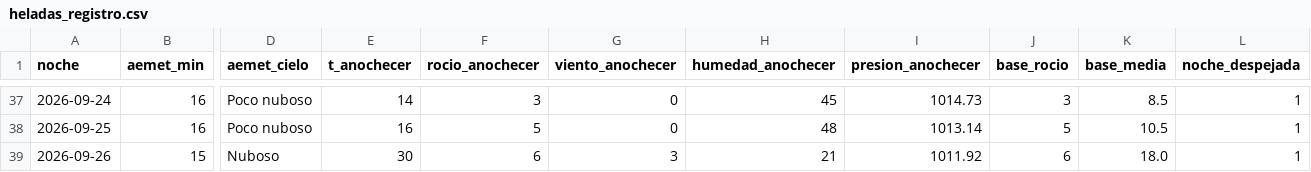
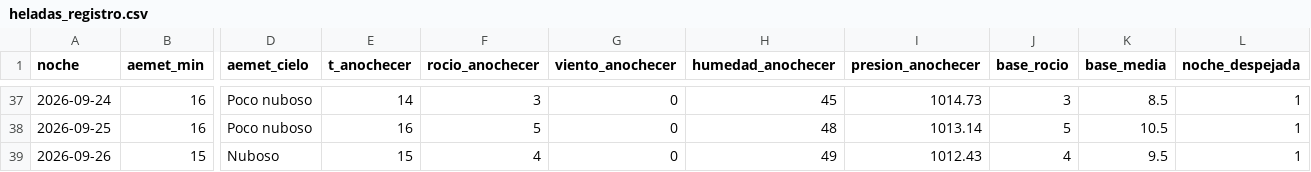
Before and after one commit to patriciadiezm/estacion, a CSV file: heladas_registro.csv, drawn as a sheet; only a part is shown, gaps mark what is left out; the diff names each change by its address in the sheet, - before the commit and + after, or states it on an @@ line.

```diff
--- a/heladas_registro.csv
+++ b/heladas_registro.csv
-E39 (t_anochecer): 30
+E39 (t_anochecer): 15
-F39 (rocio_anochecer): 6
+F39 (rocio_anochecer): 4
-G39 (viento_anochecer): 3
+G39 (viento_anochecer): 0
-H39 (humedad_anochecer): 21
+H39 (humedad_anochecer): 49
-I39 (presion_anochecer): 1011.92
+I39 (presion_anochecer): 1012.43
-J39 (base_rocio): 6
+J39 (base_rocio): 4
-K39 (base_media): 18.0
+K39 (base_media): 9.5
```
